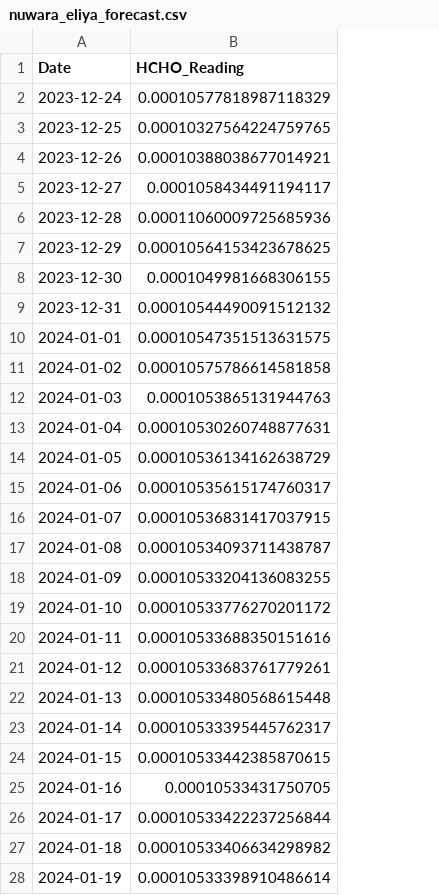
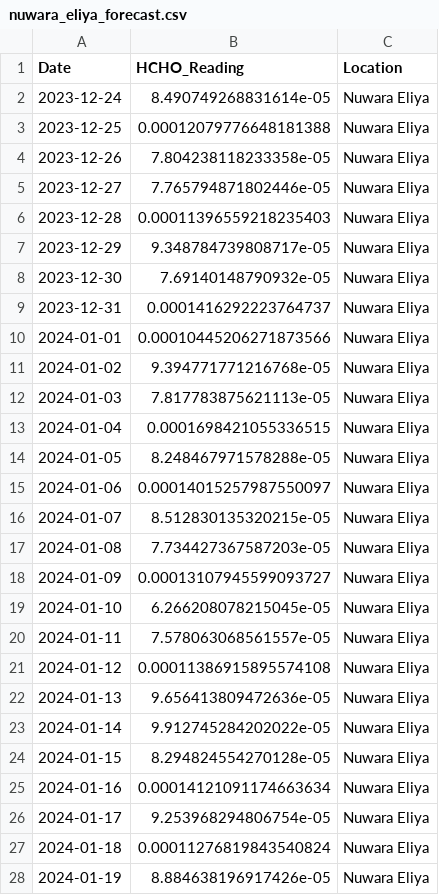
Before and after one commit to arkhash0309/Smog-Sentry, a CSV file: Final_Predictions/nuwara_eliya_forecast.csv, drawn as a sheet; only a part is shown; the diff covers the shown part only; the diff names each change by its address in the sheet, - before the commit and + after, or states it on an @@ line.

```diff
--- a/Final_Predictions/nuwara_eliya_forecast.csv
+++ b/Final_Predictions/nuwara_eliya_forecast.csv
+column C (Location), rows 2-28: all Nuwara Eliya
-B2 (HCHO_Reading): 0.00010577818987118329
+B2 (HCHO_Reading): 8.490749268831614e-05
-B3 (HCHO_Reading): 0.00010327564224759765
+B3 (HCHO_Reading): 0.00012079776648181388
-B4 (HCHO_Reading): 0.00010388038677014921
+B4 (HCHO_Reading): 7.804238118233358e-05
-B5 (HCHO_Reading): 0.0001058434491194117
+B5 (HCHO_Reading): 7.765794871802446e-05
-B6 (HCHO_Reading): 0.00011060009725685936
+B6 (HCHO_Reading): 0.00011396559218235403
-B7 (HCHO_Reading): 0.00010564153423678625
+B7 (HCHO_Reading): 9.348784739808717e-05
-B8 (HCHO_Reading): 0.0001049981668306155
+B8 (HCHO_Reading): 7.69140148790932e-05
-B9 (HCHO_Reading): 0.00010544490091512132
+B9 (HCHO_Reading): 0.0001416292223764737
-B10 (HCHO_Reading): 0.00010547351513631575
+B10 (HCHO_Reading): 0.00010445206271873566
-B11 (HCHO_Reading): 0.00010575786614581858
+B11 (HCHO_Reading): 9.394771771216768e-05
-B12 (HCHO_Reading): 0.0001053865131944763
+B12 (HCHO_Reading): 7.817783875621113e-05
-B13 (HCHO_Reading): 0.00010530260748877631
+B13 (HCHO_Reading): 0.0001698421055336515
-B14 (HCHO_Reading): 0.00010536134162638729
+B14 (HCHO_Reading): 8.248467971578288e-05
-B15 (HCHO_Reading): 0.00010535615174760317
+B15 (HCHO_Reading): 0.00014015257987550097
-B16 (HCHO_Reading): 0.00010536831417037915
+B16 (HCHO_Reading): 8.512830135320215e-05
-B17 (HCHO_Reading): 0.00010534093711438787
+B17 (HCHO_Reading): 7.734427367587203e-05
-B18 (HCHO_Reading): 0.00010533204136083255
+B18 (HCHO_Reading): 0.00013107945599093727
-B19 (HCHO_Reading): 0.00010533776270201172
+B19 (HCHO_Reading): 6.266208078215045e-05
-B20 (HCHO_Reading): 0.00010533688350151616
+B20 (HCHO_Reading): 7.578063068561557e-05
-B21 (HCHO_Reading): 0.00010533683761779261
+B21 (HCHO_Reading): 0.00011386915895574108
-B22 (HCHO_Reading): 0.00010533480568615448
+B22 (HCHO_Reading): 9.656413809472636e-05
-B23 (HCHO_Reading): 0.00010533395445762317
+B23 (HCHO_Reading): 9.912745284202022e-05
-B24 (HCHO_Reading): 0.00010533442385870615
+B24 (HCHO_Reading): 8.294824554270128e-05
-B25 (HCHO_Reading): 0.00010533431750705
+B25 (HCHO_Reading): 0.00014121091174663634
-B26 (HCHO_Reading): 0.00010533422237256844
+B26 (HCHO_Reading): 9.253968294806754e-05
-B27 (HCHO_Reading): 0.00010533406634298982
+B27 (HCHO_Reading): 0.00011276819843540824
-B28 (HCHO_Reading): 0.00010533398910486614
+B28 (HCHO_Reading): 8.884638196917426e-05
```
Also changed, not shown: 3 edited cells elsewhere in this file, Final_Predictions/colombo_forecast.csv, Final_Predictions/jaffna_df.csv, 17 other files.
